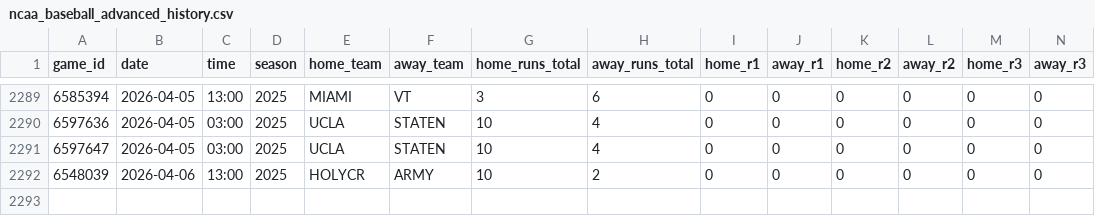
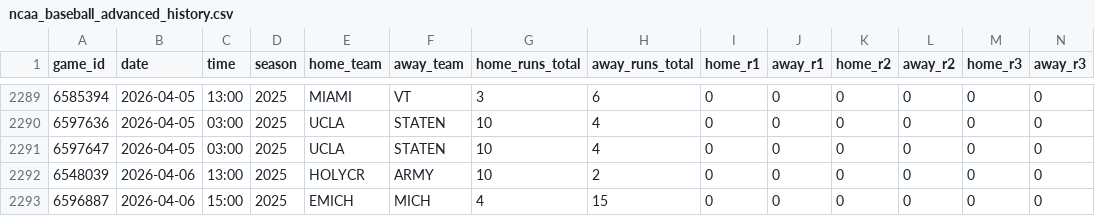
Before and after one commit to emilioandrade0/PickGOLD, a CSV file: src/data/ncaa_baseball/raw/ncaa_baseball_advanced_history.csv, drawn as a sheet; only a part is shown, gaps mark what is left out; rows hold the shown columns only; the diff names each change by its address in the sheet, - before the commit and + after, or states it on an @@ line.

```diff
--- a/src/data/ncaa_baseball/raw/ncaa_baseball_advanced_history.csv
+++ b/src/data/ncaa_baseball/raw/ncaa_baseball_advanced_history.csv
+row 2293: 6596887 | 2026-04-06 | 15:00 | 2025 | EMICH | MICH | 4 | 15 | 0 | 0 | 0 | 0 | 0 | 0
```
Also changed, not shown: src/data/laliga/raw/laliga_advanced_history.csv, src/data/laliga/raw/laliga_upcoming_schedule.csv, 19 other files.
